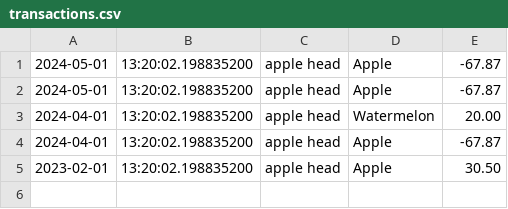
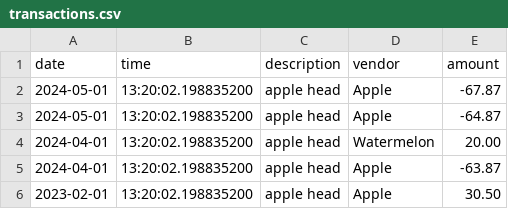
Before and after one commit to Onrielh/AccountingLedgerApplication, a CSV file: AccountingLedger/transactions.csv, drawn as a sheet.

```diff
--- a/AccountingLedger/transactions.csv
+++ b/AccountingLedger/transactions.csv
@@ -1,5 +1,6 @@
+date|time|description|vendor|amount
 2024-05-01|13:20:02.198835200|apple head|Apple|-67.87
-2024-05-01|13:20:02.198835200|apple head|Apple|-67.87
+2024-05-01|13:20:02.198835200|apple head|Apple|-64.87
 2024-04-01|13:20:02.198835200|apple head|Watermelon|20.00
-2024-04-01|13:20:02.198835200|apple head|Apple|-67.87
+2024-04-01|13:20:02.198835200|apple head|Apple|-63.87
 2023-02-01|13:20:02.198835200|apple head|Apple|30.50
```
Also changed, not shown: 1 other file.
